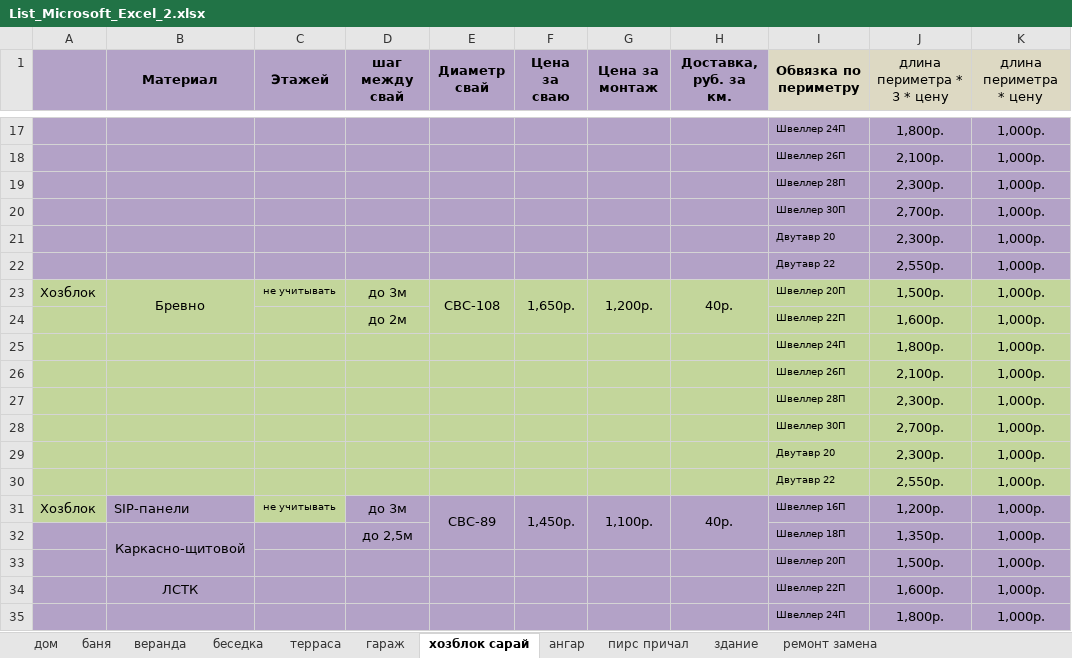
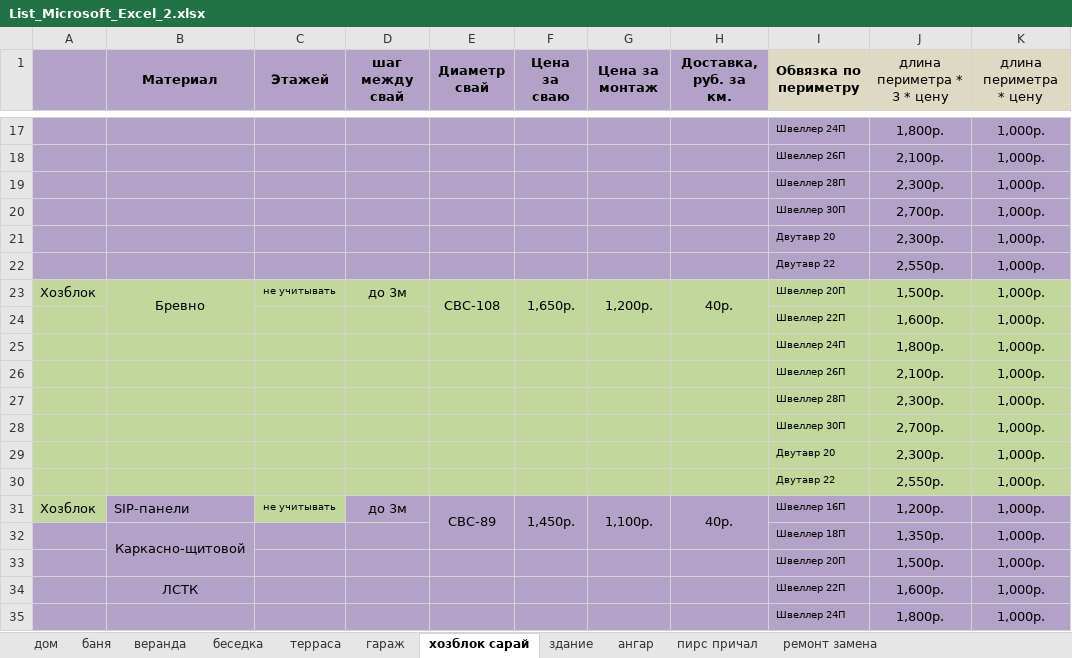
Before and after one commit to Vostokova/12secondbrows, an Excel workbook: List_Microsoft_Excel_2.xlsx, sheet хозблок сарай, drawn as a sheet; only a part is shown, gaps mark what is left out; values as stored, in another font and other column widths than the file's, no borders; the diff names each change by its address in the sheet, - before the commit and + after, or states it on an @@ line.

```diff
--- a/List_Microsoft_Excel_2.xlsx (sheet хозблок сарай)
+++ b/List_Microsoft_Excel_2.xlsx (sheet хозблок сарай)
@@ sheet tab order changed: дом | баня | веранда | беседка | терраса | гараж | хозблок сарай | здание | ангар | пирс причал | ремонт замена @@
-D24 (шаг между свай): до 2м
+D24 (шаг между свай): (empty)
-D32 (шаг между свай): до 2,5м
+D32 (шаг между свай): (empty)
```
Also changed, not shown: sheet терраса, sheet веранда, 4 other files.
